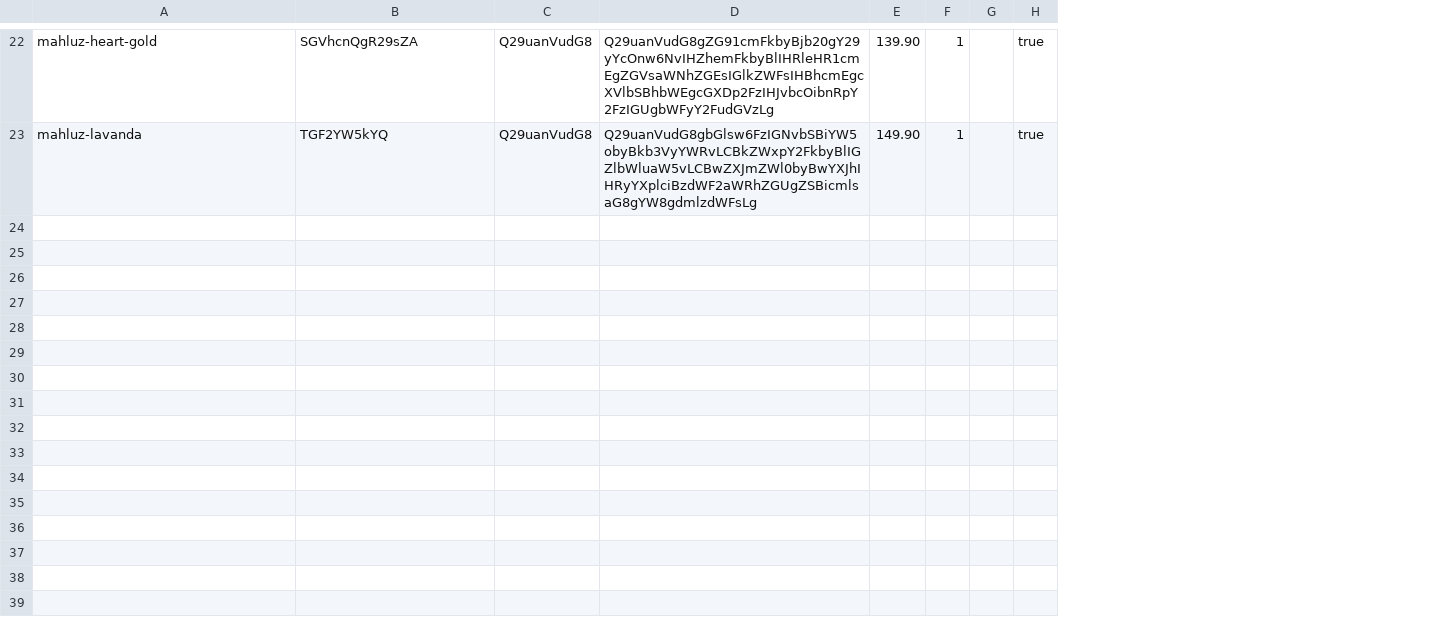
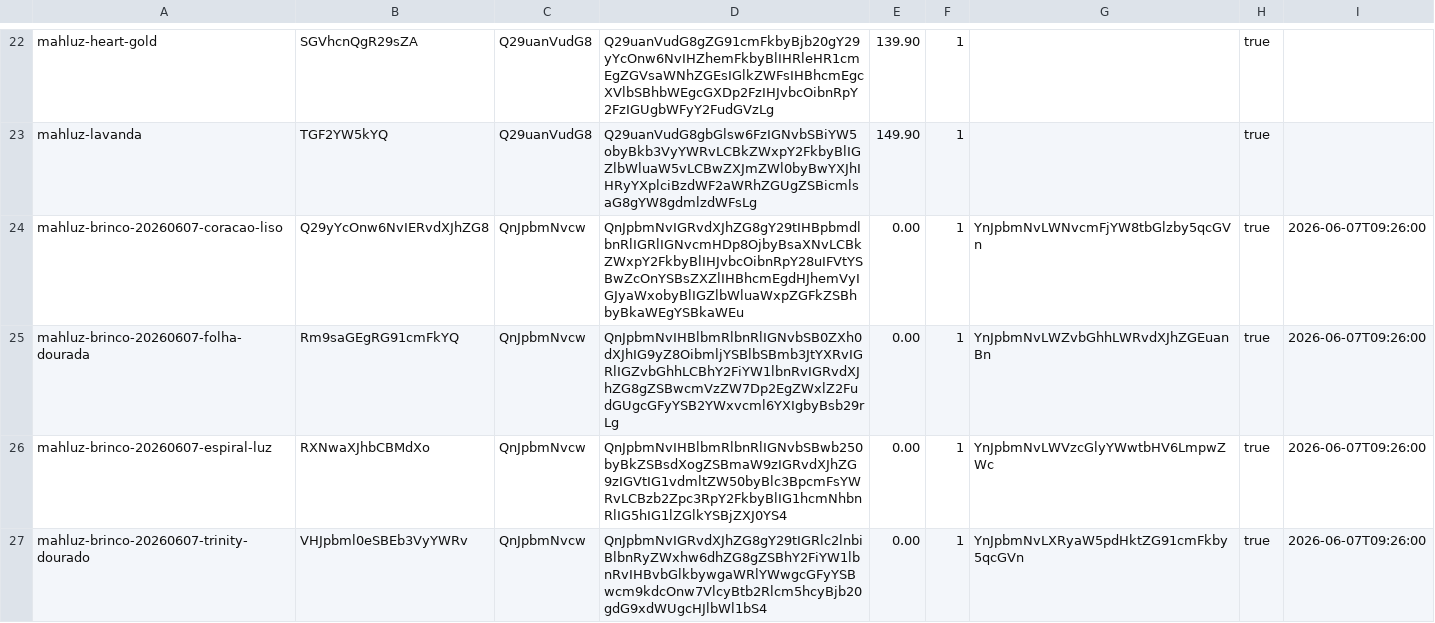
Before and after one commit to EnricoBriamonte/CatalogoMariaGomes, a TSV file: data/produtos.tsv, drawn as a sheet; only a part is shown, gaps mark what is left out; removed rows and columns are numbered as before the commit, all else as after; the diff covers the shown part only; the diff names each change by its address in the sheet, - before the commit and + after, or states it on an @@ line.

Commit message:
Cadastrar lote de brincos com fotos

```diff
--- a/data/produtos.tsv
+++ b/data/produtos.tsv
-column G, empty
+column G, empty
+column I, empty
+row 24: mahluz-brinco-20260607-coracao-liso | Q29yYcOnw6NvIERvdXJhZG8 | QnJpbmNvcw | QnJpbmNvIGRvdXJhZG8gY29tIHBpbmdlbnRlIGRlIGNvcmHDp8OjbyBsaXNvLCBkZWxpY2FkbyBlIHJvbcOibnRpY28uIFVtYSBwZcOnYSBsZXZlIHBhcmEgdHJhemVyIGJyaWxobyBlIGZlbWluaWxpZGFkZSBhbyBkaWEgYSBkaWEu | 0.00 | 1 | YnJpbmNvLWNvcmFjYW8tbGlzby5qcGVn | true | 2026-06-07T09:26:00
+row 25: mahluz-brinco-20260607-folha-dourada | Rm9saGEgRG91cmFkYQ | QnJpbmNvcw | QnJpbmNvIHBlbmRlbnRlIGNvbSB0ZXh0dXJhIG9yZ8OibmljYSBlbSBmb3JtYXRvIGRlIGZvbGhhLCBhY2FiYW1lbnRvIGRvdXJhZG8gZSBwcmVzZW7Dp2EgZWxlZ2FudGUgcGFyYSB2YWxvcml6YXIgbyBsb29rLg | 0.00 | 1 | YnJpbmNvLWZvbGhhLWRvdXJhZGEuanBn | true | 2026-06-07T09:26:00
+row 26: mahluz-brinco-20260607-espiral-luz | RXNwaXJhbCBMdXo | QnJpbmNvcw | QnJpbmNvIHBlbmRlbnRlIGNvbSBwb250byBkZSBsdXogZSBmaW9zIGRvdXJhZG9zIGVtIG1vdmltZW50byBlc3BpcmFsYWRvLCBzb2Zpc3RpY2FkbyBlIG1hcmNhbnRlIG5hIG1lZGlkYSBjZXJ0YS4 | 0.00 | 1 | YnJpbmNvLWVzcGlyYWwtbHV6LmpwZWc | true | 2026-06-07T09:26:00
+row 27: mahluz-brinco-20260607-trinity-dourado | VHJpbml0eSBEb3VyYWRv | QnJpbmNvcw | QnJpbmNvIGRvdXJhZG8gY29tIGRlc2lnbiBlbnRyZWxhw6dhZG8gZSBhY2FiYW1lbnRvIHBvbGlkbywgaWRlYWwgcGFyYSBwcm9kdcOnw7VlcyBtb2Rlcm5hcyBjb20gdG9xdWUgcHJlbWl1bS4 | 0.00 | 1 | YnJpbmNvLXRyaW5pdHktZG91cmFkby5qcGVn | true | 2026-06-07T09:26:00
```
Also changed, not shown: 9 added rows elsewhere in this file, 14 other files.
